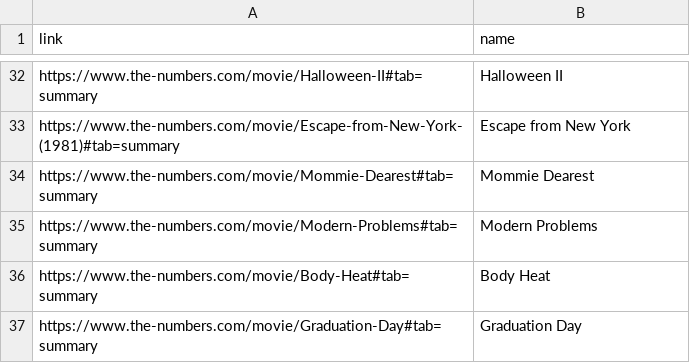
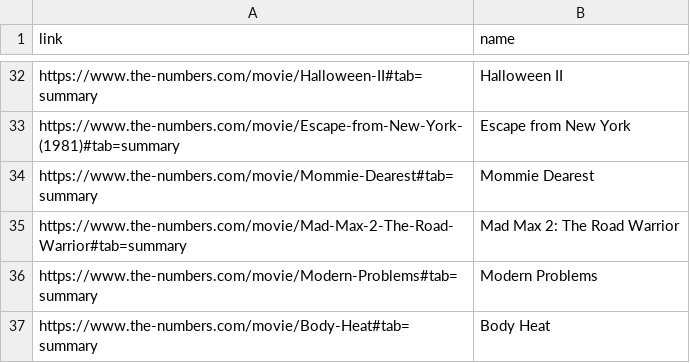
Before and after one commit to armaandave/BracketBox, a CSV file: mdata/thenum/yearly_tops/1981_tops.csv, drawn as a sheet; only a part is shown, gaps mark what is left out; the shorter side is filled out with more unchanged rows.

```diff
--- a/mdata/thenum/yearly_tops/1981_tops.csv
+++ b/mdata/thenum/yearly_tops/1981_tops.csv
@@ -34,2 +34,3 @@ https://www.the-numbers.com/movie/Escape-from-New-York-(1981)#tab=summary,Escape
 https://www.the-numbers.com/movie/Mommie-Dearest#tab=summary,Mommie Dearest
+https://www.the-numbers.com/movie/Mad-Max-2-The-Road-Warrior#tab=summary,Mad Max 2: The Road Warrior
 https://www.the-numbers.com/movie/Modern-Problems#tab=summary,Modern Problems
```
Also changed, not shown: mdata/final_result/genre_table.csv, mdata/final_result/trending/popular_movies.csv, 56 other files.
